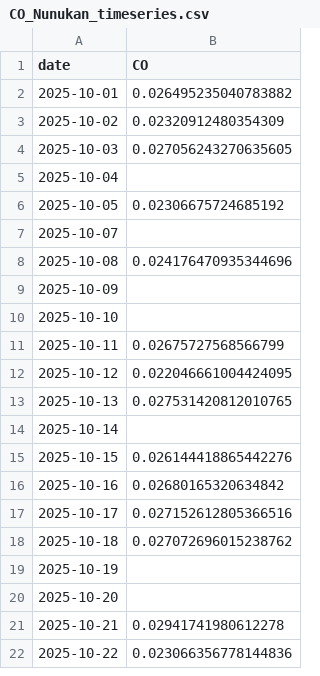
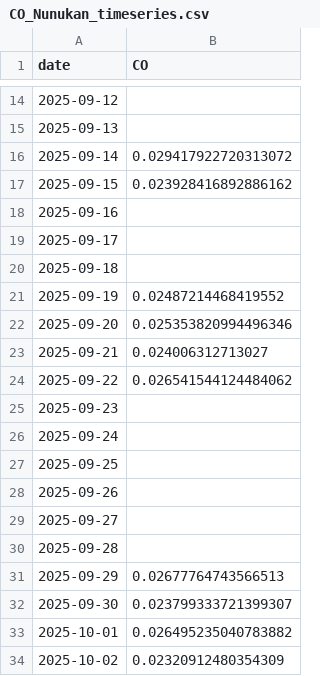
Before and after one commit to AinurRaftuzzaki/PSD, a CSV file: CO_Nunukan_timeseries.csv, drawn as a sheet; only a part is shown, gaps mark what is left out; the shorter side is filled out with more unchanged rows; the diff covers the shown part only; the diff names each change by its address in the sheet, - before the commit and + after, or states it on an @@ line.

```diff
--- a/CO_Nunukan_timeseries.csv
+++ b/CO_Nunukan_timeseries.csv
+row 14: 2025-09-12
+row 15: 2025-09-13
+row 16: 2025-09-14 | 0.029417922720313072
+row 17: 2025-09-15 | 0.023928416892886162
+row 18: 2025-09-16
+row 19: 2025-09-17
+row 20: 2025-09-18
+row 21: 2025-09-19 | 0.02487214468419552
+row 22: 2025-09-20 | 0.025353820994496346
+row 23: 2025-09-21 | 0.024006312713027
+row 24: 2025-09-22 | 0.026541544124484062
+row 25: 2025-09-23
+row 26: 2025-09-24
+row 27: 2025-09-25
+row 28: 2025-09-26
+row 29: 2025-09-27
+row 30: 2025-09-28
+row 31: 2025-09-29 | 0.02677764743566513
+row 32: 2025-09-30 | 0.023799333721399307
```
Also changed, not shown: 103 added rows elsewhere in this file, 38 other files.
